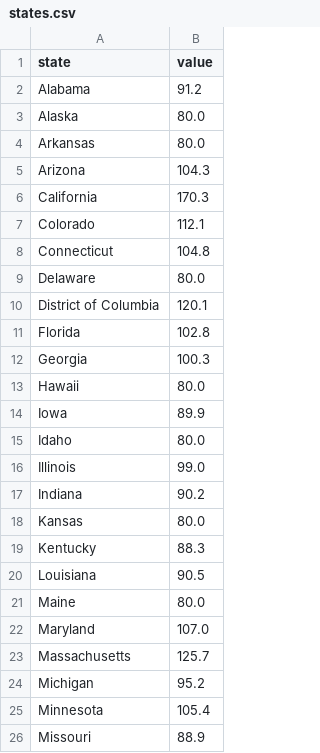
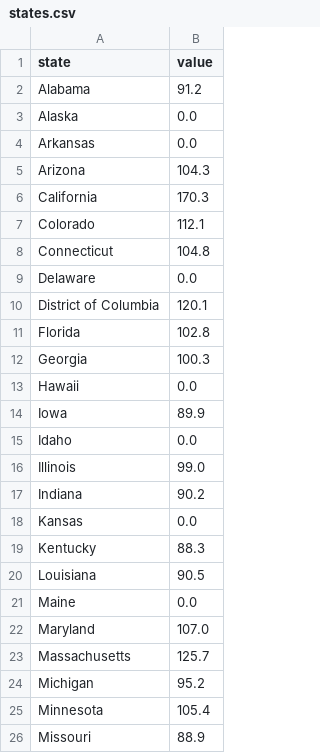
Before and after one commit to AndyGoodwin16/DataJobExploration, a CSV file: map_slone/states.csv, drawn as a sheet; only a part is shown; the diff covers the shown part only.

```diff
--- a/map_slone/states.csv
+++ b/map_slone/states.csv
@@ -2,4 +2,4 @@ state,value
 Alabama,91.2
-Alaska,80.0
-Arkansas,80.0
+Alaska,0.0
+Arkansas,0.0
 Arizona,104.3
@@ -8,3 +8,3 @@ Colorado,112.1
 Connecticut,104.8
-Delaware,80.0
+Delaware,0.0
 District of Columbia,120.1
@@ -12,11 +12,11 @@ Florida,102.8
 Georgia,100.3
-Hawaii,80.0
+Hawaii,0.0
 Iowa,89.9
-Idaho,80.0
+Idaho,0.0
 Illinois,99.0
 Indiana,90.2
-Kansas,80.0
+Kansas,0.0
 Kentucky,88.3
 Louisiana,90.5
-Maine,80.0
+Maine,0.0
 Maryland,107.0
```
Also changed, not shown: 11 edited cells elsewhere in this file.
